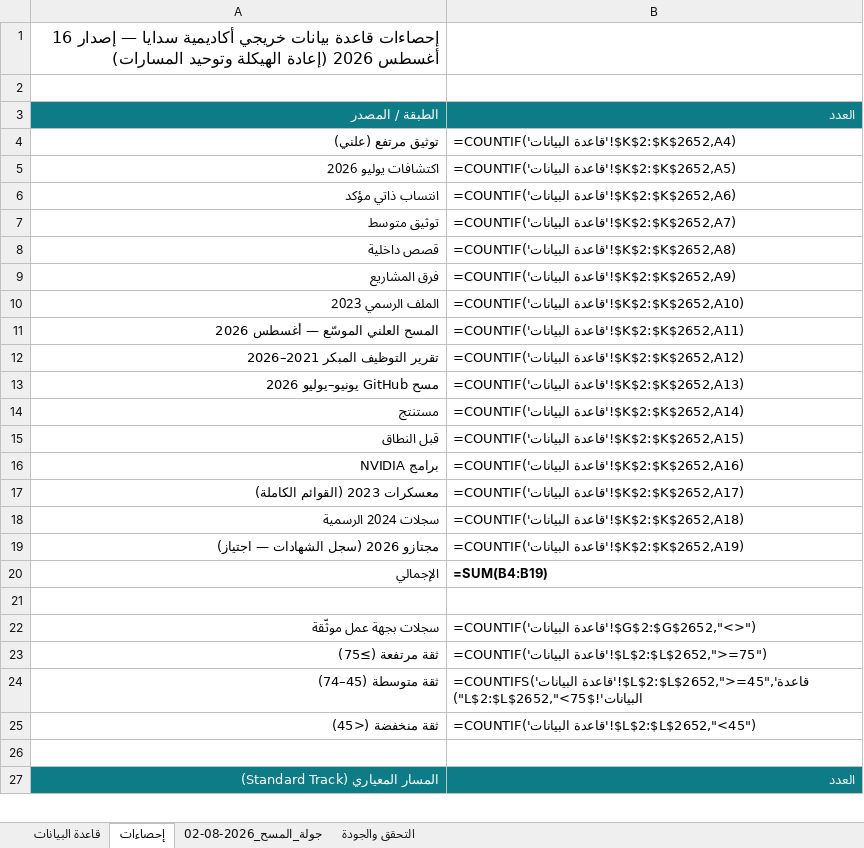
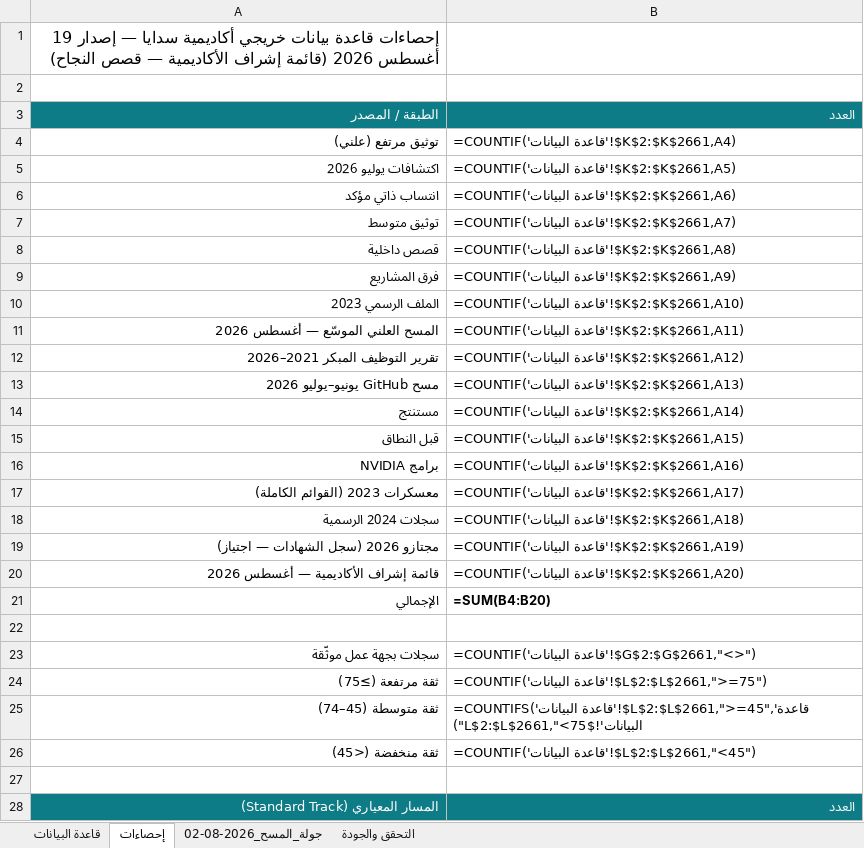
Before and after one commit to malenezi/malenezi, an Excel workbook: Academy/Graduates/Graduates_Database.xlsx, sheet إحصاءات, drawn as a sheet; only a part is shown; values as stored, in another font and other column widths than the file's, no borders; formulas without a stored value are shown as written; addresses are those after the commit; the diff covers the shown part only; the diff names each change by its address in the sheet, - before the commit and + after, or states it on an @@ line.

```diff
--- a/Academy/Graduates/Graduates_Database.xlsx (sheet إحصاءات)
+++ b/Academy/Graduates/Graduates_Database.xlsx (sheet إحصاءات)
-A1: …— إصدار 16 أغسطس 2026 (إعادة الهيكلة وتوحيد المسارات)
+A1: …— إصدار 19 أغسطس 2026 (قائمة إشراف الأكاديمية — قصص النجاح)
-B4: =COUNTIF('قاعدة البيانات'!$K$2:$K$2652,A4)
+B4: =COUNTIF('قاعدة البيانات'!$K$2:$K$2661,A4)
-B5: =COUNTIF('قاعدة البيانات'!$K$2:$K$2652,A5)
+B5: =COUNTIF('قاعدة البيانات'!$K$2:$K$2661,A5)
-B6: =COUNTIF('قاعدة البيانات'!$K$2:$K$2652,A6)
+B6: =COUNTIF('قاعدة البيانات'!$K$2:$K$2661,A6)
-B7: =COUNTIF('قاعدة البيانات'!$K$2:$K$2652,A7)
+B7: =COUNTIF('قاعدة البيانات'!$K$2:$K$2661,A7)
-B8: =COUNTIF('قاعدة البيانات'!$K$2:$K$2652,A8)
+B8: =COUNTIF('قاعدة البيانات'!$K$2:$K$2661,A8)
-B9: =COUNTIF('قاعدة البيانات'!$K$2:$K$2652,A9)
+B9: =COUNTIF('قاعدة البيانات'!$K$2:$K$2661,A9)
-B10: =COUNTIF('قاعدة البيانات'!$K$2:$K$2652,A10)
+B10: =COUNTIF('قاعدة البيانات'!$K$2:$K$2661,A10)
-B11: =COUNTIF('قاعدة البيانات'!$K$2:$K$2652,A11)
+B11: =COUNTIF('قاعدة البيانات'!$K$2:$K$2661,A11)
-B12: =COUNTIF('قاعدة البيانات'!$K$2:$K$2652,A12)
+B12: =COUNTIF('قاعدة البيانات'!$K$2:$K$2661,A12)
-B13: =COUNTIF('قاعدة البيانات'!$K$2:$K$2652,A13)
+B13: =COUNTIF('قاعدة البيانات'!$K$2:$K$2661,A13)
-B14: =COUNTIF('قاعدة البيانات'!$K$2:$K$2652,A14)
+B14: =COUNTIF('قاعدة البيانات'!$K$2:$K$2661,A14)
-B15: =COUNTIF('قاعدة البيانات'!$K$2:$K$2652,A15)
+B15: =COUNTIF('قاعدة البيانات'!$K$2:$K$2661,A15)
-B16: =COUNTIF('قاعدة البيانات'!$K$2:$K$2652,A16)
+B16: =COUNTIF('قاعدة البيانات'!$K$2:$K$2661,A16)
-B17: =COUNTIF('قاعدة البيانات'!$K$2:$K$2652,A17)
+B17: =COUNTIF('قاعدة البيانات'!$K$2:$K$2661,A17)
-B18: =COUNTIF('قاعدة البيانات'!$K$2:$K$2652,A18)
+B18: =COUNTIF('قاعدة البيانات'!$K$2:$K$2661,A18)
-B19: =COUNTIF('قاعدة البيانات'!$K$2:$K$2652,A19)
+B19: =COUNTIF('قاعدة البيانات'!$K$2:$K$2661,A19)
+row 20: قائمة إشراف الأكاديمية — أغسطس 2026 | =COUNTIF('قاعدة البيانات'!$K$2:$K$2661,A20)
-B21: =SUM(B4:B19)
+B21: =SUM(B4:B20)
-B23: =COUNTIF('قاعدة البيانات'!$G$2:$G$2652,"<>")
+B23: =COUNTIF('قاعدة البيانات'!$G$2:$G$2661,"<>")
-B24: =COUNTIF('قاعدة البيانات'!$L$2:$L$2652,">=75")
+B24: =COUNTIF('قاعدة البيانات'!$L$2:$L$2661,">=75")
-B25: =COUNTIFS('قاعدة البيانات'!$L$2:$L$2652,">=45",'قاعدة البيانات'!$L$2:$L$2652,"<75")
+B25: =COUNTIFS('قاعدة البيانات'!$L$2:$L$2661,">=45",'قاعدة البيانات'!$L$2:$L$2661,"<75")
-B26: =COUNTIF('قاعدة البيانات'!$L$2:$L$2652,"<45")
+B26: =COUNTIF('قاعدة البيانات'!$L$2:$L$2661,"<45")
```
Also changed, not shown: 6 edited cells elsewhere in this sheet, sheet قاعدة البيانات, sheet التحقق والجودة, 6 other files.
